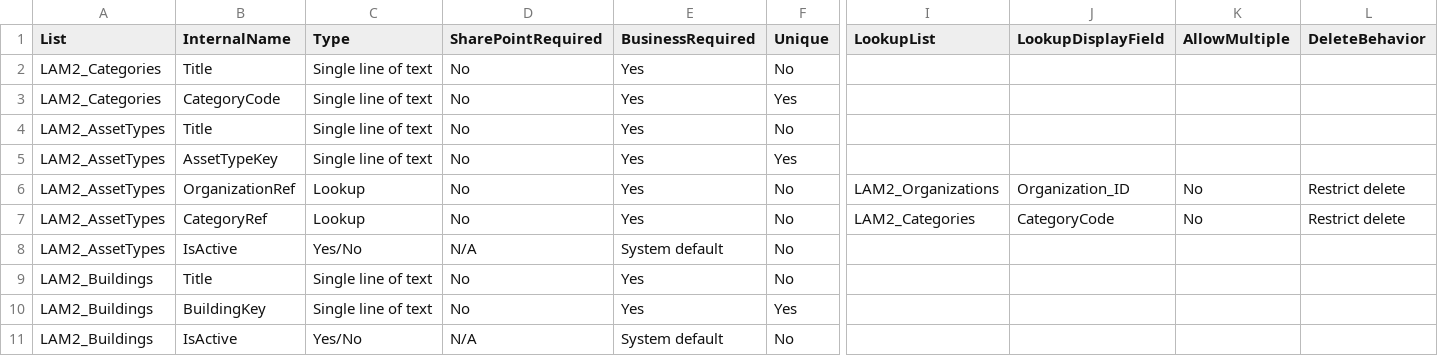
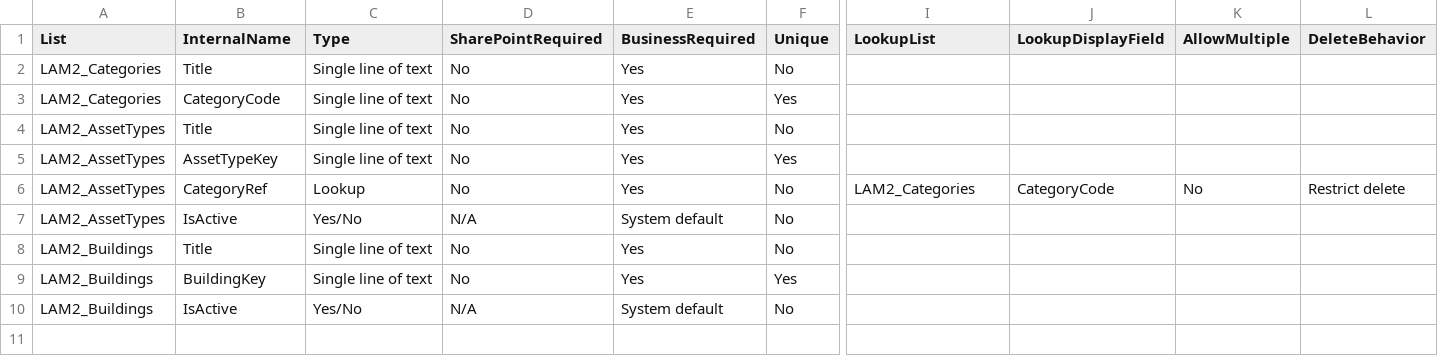
Before and after one commit to raflyhartantyo/lifecycle-asset-management-v2, a CSV file: Others/sharepoint/v2/reference-foundation-002/COLUMNS.csv, drawn as a sheet; only a part is shown, gaps mark what is left out; rows hold the shown columns only; the diff names each change by its address in the sheet, - before the commit and + after, or states it on an @@ line.

```diff
--- a/Others/sharepoint/v2/reference-foundation-002/COLUMNS.csv
+++ b/Others/sharepoint/v2/reference-foundation-002/COLUMNS.csv
-row 6: LAM2_AssetTypes | OrganizationRef | Lookup | No | Yes | No | LAM2_Organizations | Organization_ID | No | Restrict delete
```
Also changed, not shown: Power Apps/Lifecycle Asset Management V2/target-v2/reference-catalogues/TEST-CASES.csv, 24 other files.
